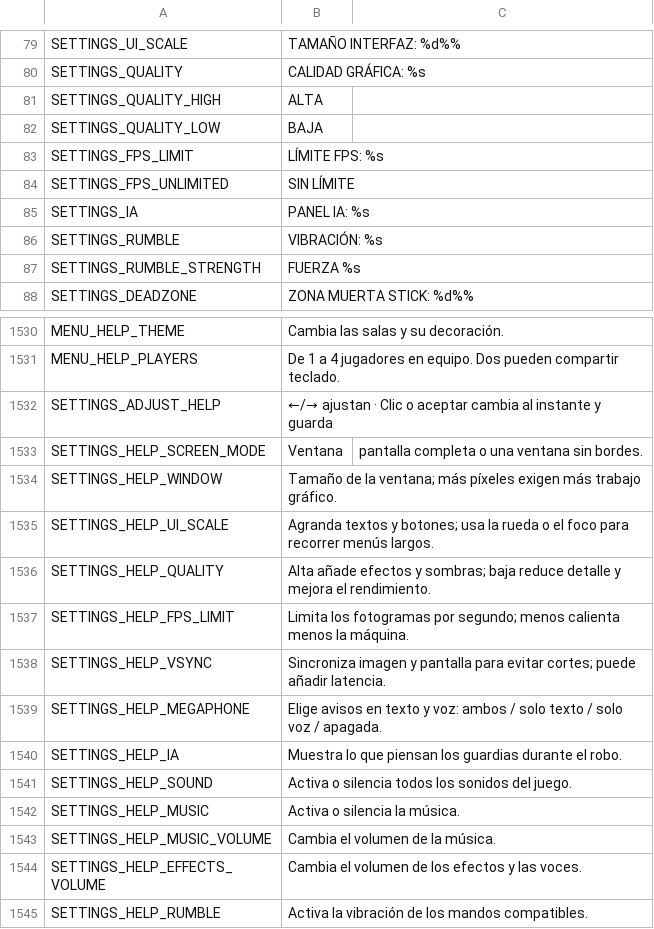
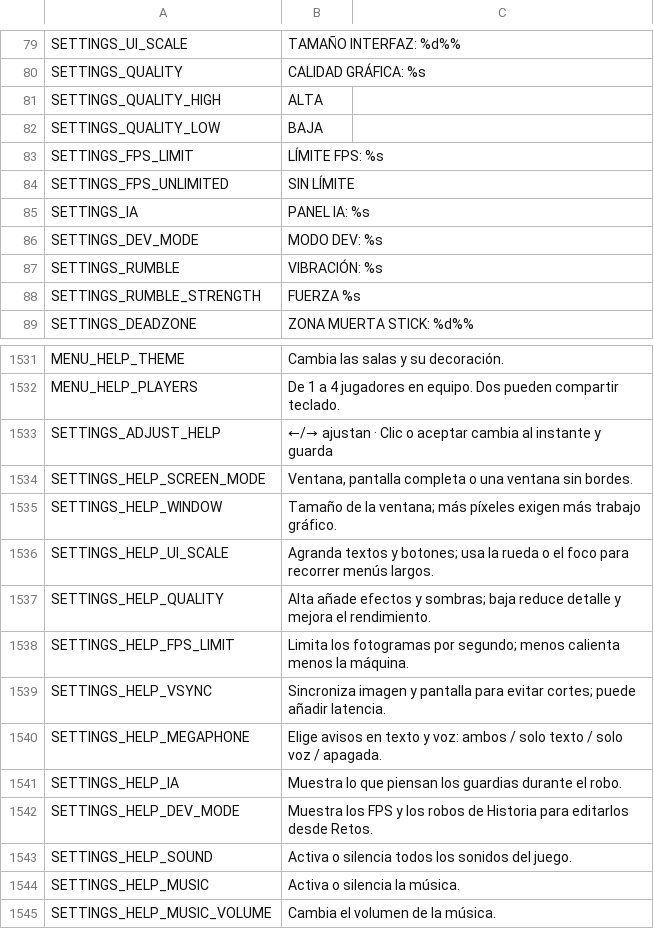
Before and after one commit to didelco/ladron, a CSV file: locale/texts.csv, drawn as a sheet; only a part is shown, gaps mark what is left out; the shorter side is filled out with more unchanged rows.

```diff
--- a/locale/texts.csv
+++ b/locale/texts.csv
@@ -85,2 +85,3 @@ SETTINGS_FPS_UNLIMITED,SIN LÍMITE
 SETTINGS_IA,PANEL IA: %s
+SETTINGS_DEV_MODE,MODO DEV: %s
 SETTINGS_RUMBLE,VIBRACIÓN: %s
@@ -1549,3 +1550,3 @@ MENU_HELP_PLAYERS,De 1 a 4 jugadores en equipo. Dos pueden compartir teclado.
 SETTINGS_ADJUST_HELP,←/→ ajustan · Clic o aceptar cambia al instante y guarda
-SETTINGS_HELP_SCREEN_MODE,Ventana, pantalla completa o una ventana sin bordes.
+SETTINGS_HELP_SCREEN_MODE,"Ventana, pantalla completa o una ventana sin bordes."
 SETTINGS_HELP_WINDOW,Tamaño de la ventana; más píxeles exigen más trabajo gráfico.
@@ -1557,2 +1558,3 @@ SETTINGS_HELP_MEGAPHONE,Elige avisos en texto y voz: ambos / solo texto / solo v
 SETTINGS_HELP_IA,Muestra lo que piensan los guardias durante el robo.
+SETTINGS_HELP_DEV_MODE,Muestra los FPS y los robos de Historia para editarlos desde Retos.
 SETTINGS_HELP_SOUND,Activa o silencia todos los sonidos del juego.
```
Also changed, not shown: 10 other files.
